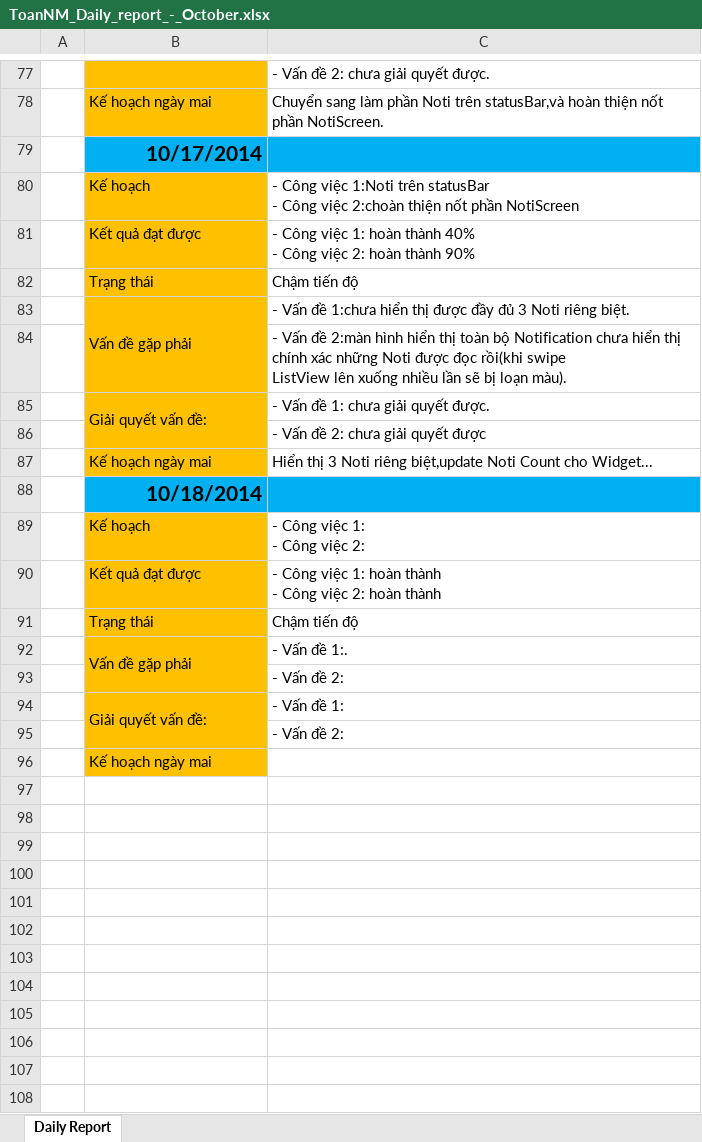
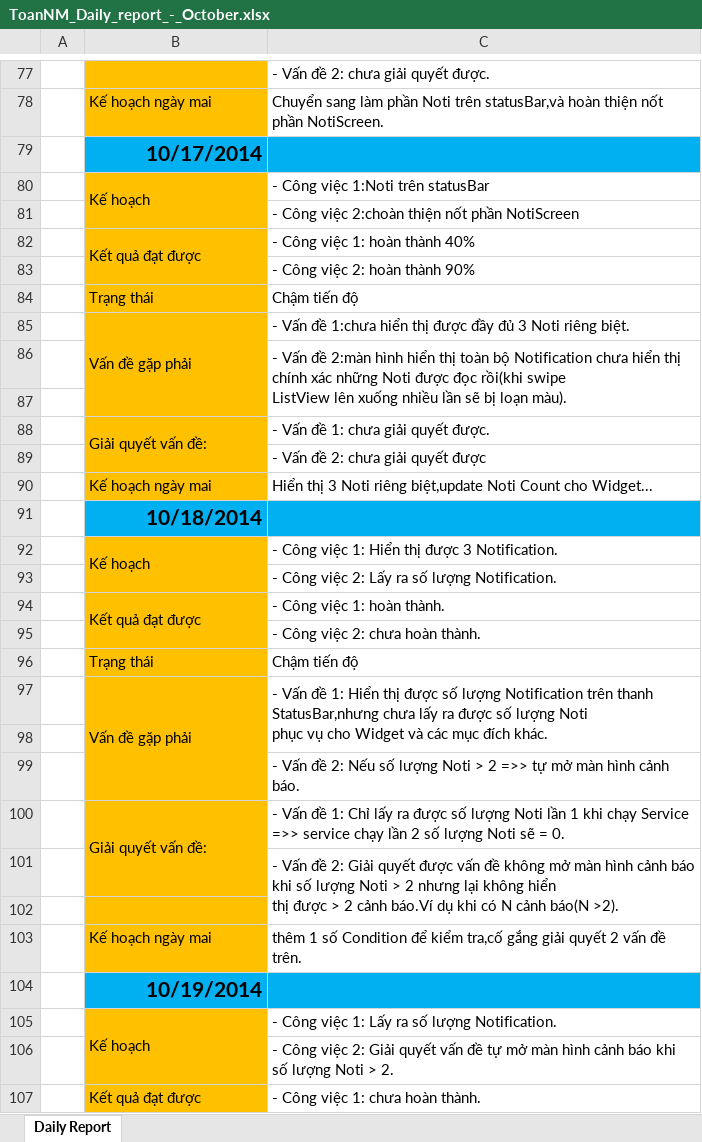
Before and after one commit to DzungHoang/Sicco, an Excel workbook: Document/3_Report/Daily_October/ToanNM_Daily_report_-_October.xlsx, sheet Daily Report, drawn as a sheet; only a part is shown, gaps mark what is left out; values as stored, in another font and other column widths than the file's, no borders; addresses are those after the commit; ↵ is a line break in a cell; the diff covers the shown part only; the diff names each change by its address in the sheet, - before the commit and + after, or states it on an @@ line.

Commit message:
ToanNM update Daily Report
problem: getting Notification Count.

```diff
--- a/Document/3_Report/Daily_October/ToanNM_Daily_report_-_October.xlsx (sheet Daily Report)
+++ b/Document/3_Report/Daily_October/ToanNM_Daily_report_-_October.xlsx (sheet Daily Report)
+B80:B81 merged
-C80: …trên statusBar ↵ - Công việc 2:choàn thiện nốt phần NotiScreen
+C80: …trên statusBar
+row 81:  |  | - Công việc 2:choàn thiện nốt phần NotiScreen
+B82:B83 merged
-C82: - Công việc 1: hoàn thành 40% ↵ - Công việc 2: hoàn thành 90%
+C82: - Công việc 1: hoàn thành 40%
+row 83:  |  | - Công việc 2: hoàn thành 90%
+C86:C87 merged
+row 87: (empty)
+B92:B93 merged
-C92: - Công việc 1: ↵ - Công việc 2:
+C92: - Công việc 1: Hiển thị được 3 Notification.
+row 93:  |  | - Công việc 2: Lấy ra số lượng Notification.
+B94:B95 merged
-C94: - Công việc 1: hoàn thành ↵ - Công việc 2: hoàn thành
+C94: - Công việc 1: hoàn thành.
+row 95:  |  | - Công việc 2: chưa hoàn thành.
-C97: …Vấn đề 1:.
+C97: …Vấn đề 1: Hiển thị được số lượng Notification trên thanh StatusBar,nhưng chưa lấy ra được số lượng Noti ↵ phục vụ cho Widget và các mục đích khác.
+C97:C98 merged
+row 98: (empty)
-C99: - Vấn đề 2:
+C99: - Vấn đề 2: Nếu số lượng Noti > 2 =>> tự mở màn hình cảnh báo.
-C100: …đề 1:
+C100: …đề 1: Chỉ lấy ra được số lượng Noti lần 1 khi chạy Service =>> service chạy lần 2 số lượng Noti sẽ = 0.
-C101: …đề 2:
+C101: …đề 2: Giải quyết được vấn đề không mở màn hình cảnh báo khi số lượng Noti > 2 nhưng lại không hiển ↵ thị được > 2 cảnh báo.Ví dụ khi có N cảnh báo(N >2).
+C101:C102 merged
+row 102: (empty)
+row 103:  | Kế hoạch ngày mai | thêm 1 số Condition để kiểm tra,cố gắng giải quyết 2 vấn đề trên.
-B104: Kế hoạch ngày mai
+B104: 10/19/2014
@@ B104 fill: #FFC000 → #00B0F0, bold: off → on, text size: larger, alignment: left → right @@
-C104 fill: none
+C104 fill: #00B0F0
+row 105:  | Kế hoạch | - Công việc 1: Lấy ra số lượng Notification.
+row 106:  |  | - Công việc 2: Giải quyết vấn đề tự mở màn hình cảnh báo khi số lượng Noti > 2.
+row 107:  | Kết quả đạt được | - Công việc 1: chưa hoàn thành.
```
Also changed, not shown: 9 added rows elsewhere in this sheet, 1 other file.
